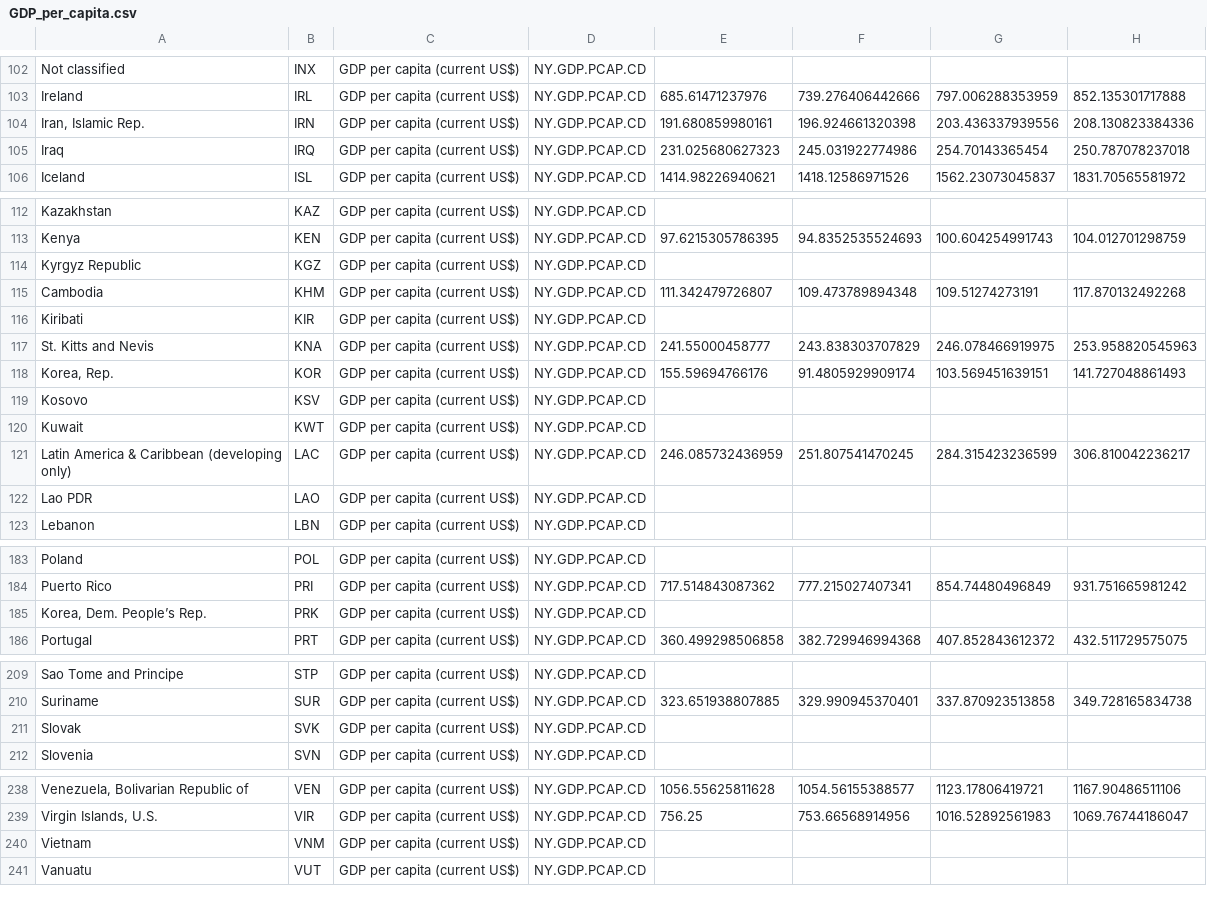
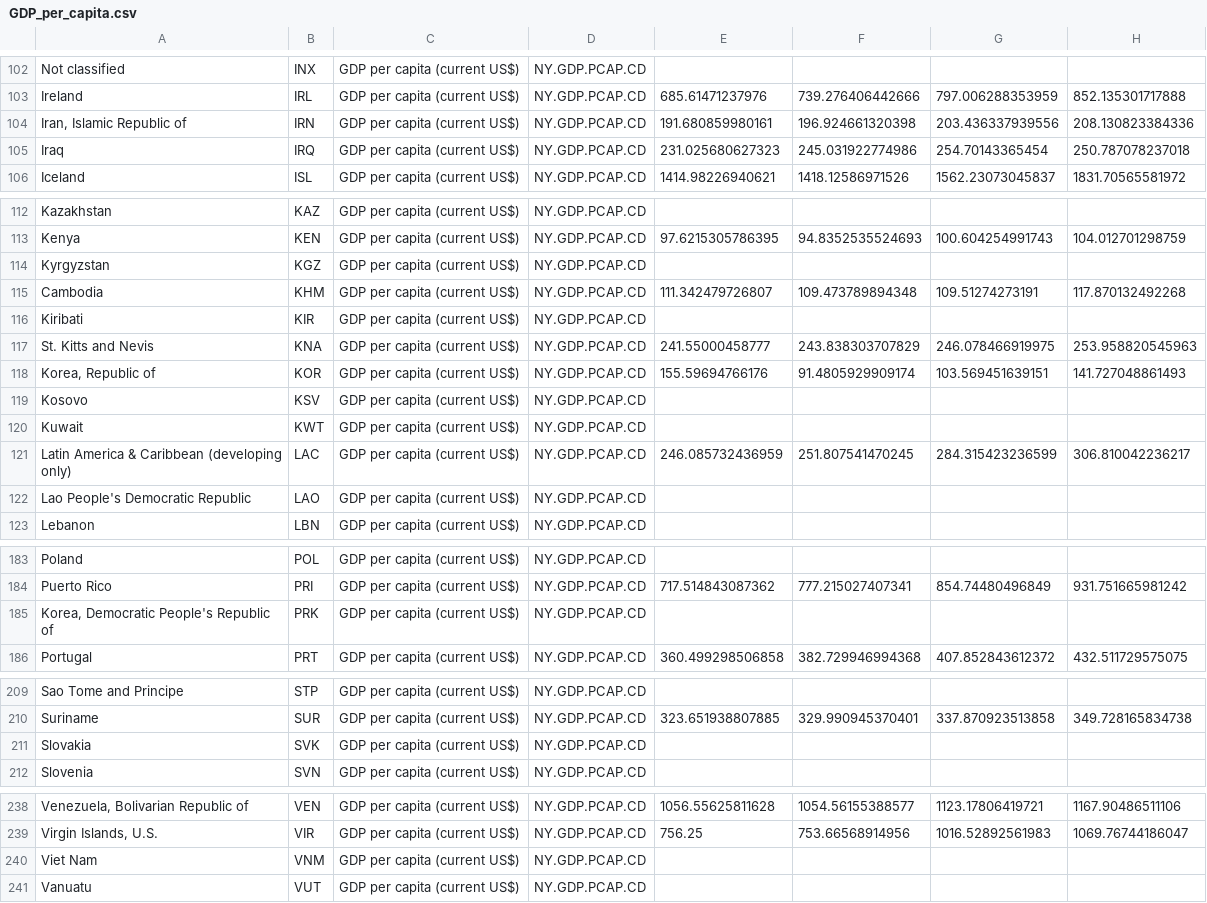
Before and after one commit to CrazyFrog81/FCL_Explanatory_Visualization, a CSV file: data/fitted/GDP_per_capita.csv, drawn as a sheet; only a part is shown, gaps mark what is left out; the diff names each change by its address in the sheet, - before the commit and + after, or states it on an @@ line.

```diff
--- a/data/fitted/GDP_per_capita.csv
+++ b/data/fitted/GDP_per_capita.csv
-A104: Iran, Islamic Rep.
+A104: Iran, Islamic Republic of
-A114: Kyrgyz Republic
+A114: Kyrgyzstan
-A118: Korea, Rep.
+A118: Korea, Republic of
-A122: Lao PDR
+A122: Lao People's Democratic Republic
-A185: Korea, Dem. People’s Rep.
+A185: Korea, Democratic People's Republic of
-A211: Slovak
+A211: Slovakia
-A240: Vietnam
+A240: Viet Nam
```
Also changed, not shown: data/fitted/co2_per_capita.csv, 5 other files.
